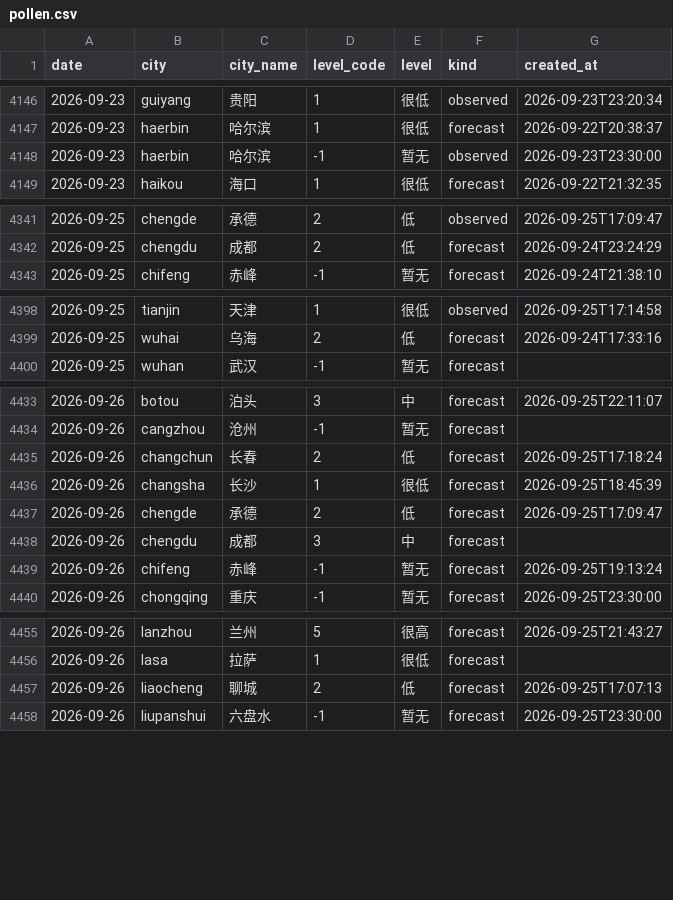
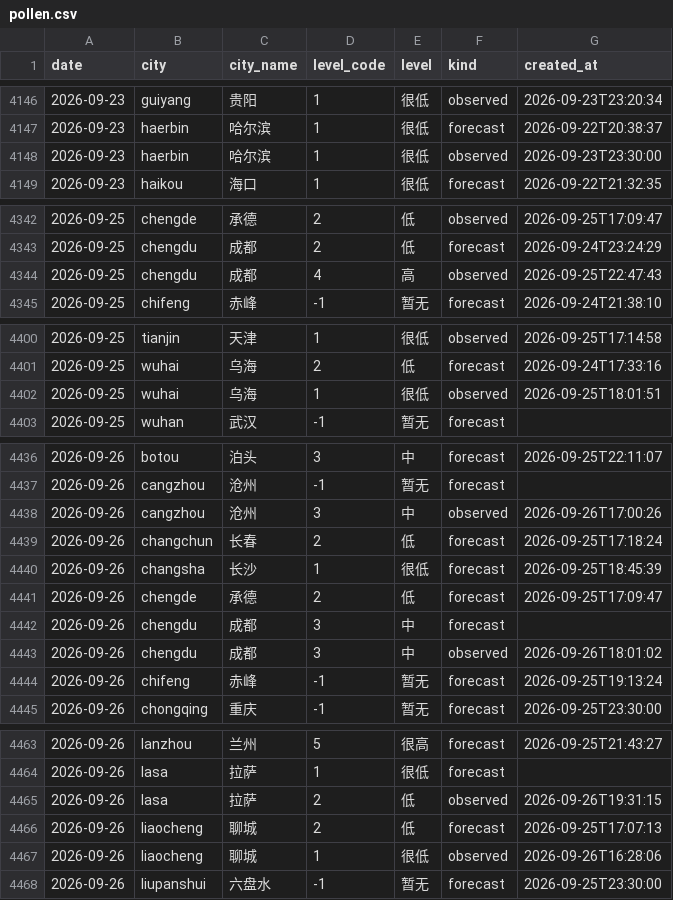
Before and after one commit to myysophia/pollen-sentinel, a CSV file: data/daily/pollen.csv, drawn as a sheet; only a part is shown, gaps mark what is left out; the diff covers the shown part only.

```diff
--- a/data/daily/pollen.csv
+++ b/data/daily/pollen.csv
@@ -4147,3 +4147,3 @@ date,city,city_name,level_code,level,kind,created_at
 2026-09-23,haerbin,哈尔滨,1,很低,forecast,2026-09-22T20:38:37
-2026-09-23,haerbin,哈尔滨,-1,暂无,observed,2026-09-23T23:30:00
+2026-09-23,haerbin,哈尔滨,1,很低,observed,2026-09-23T23:30:00
 2026-09-23,haikou,海口,1,很低,forecast,2026-09-22T21:32:35
@@ -4342,2 +4343,3 @@ date,city,city_name,level_code,level,kind,created_at
 2026-09-25,chengdu,成都,2,低,forecast,2026-09-24T23:24:29
+2026-09-25,chengdu,成都,4,高,observed,2026-09-25T22:47:43
 2026-09-25,chifeng,赤峰,-1,暂无,forecast,2026-09-24T21:38:10
@@ -4399,2 +4401,3 @@ date,city,city_name,level_code,level,kind,created_at
 2026-09-25,wuhai,乌海,2,低,forecast,2026-09-24T17:33:16
+2026-09-25,wuhai,乌海,1,很低,observed,2026-09-25T18:01:51
 2026-09-25,wuhan,武汉,-1,暂无,forecast,
@@ -4434,2 +4437,3 @@ date,city,city_name,level_code,level,kind,created_at
 2026-09-26,cangzhou,沧州,-1,暂无,forecast,
+2026-09-26,cangzhou,沧州,3,中,observed,2026-09-26T17:00:26
 2026-09-26,changchun,长春,2,低,forecast,2026-09-25T17:18:24
@@ -4438,2 +4442,3 @@ date,city,city_name,level_code,level,kind,created_at
 2026-09-26,chengdu,成都,3,中,forecast,
+2026-09-26,chengdu,成都,3,中,observed,2026-09-26T18:01:02
 2026-09-26,chifeng,赤峰,-1,暂无,forecast,2026-09-25T19:13:24
@@ -4456,3 +4464,5 @@ date,city,city_name,level_code,level,kind,created_at
 2026-09-26,lasa,拉萨,1,很低,forecast,
+2026-09-26,lasa,拉萨,2,低,observed,2026-09-26T19:31:15
 2026-09-26,liaocheng,聊城,2,低,forecast,2026-09-25T17:07:13
+2026-09-26,liaocheng,聊城,1,很低,observed,2026-09-26T16:28:06
 2026-09-26,liupanshui,六盘水,-1,暂无,forecast,2026-09-25T23:30:00
```
Also changed, not shown: 15 added rows and 19 edited cells elsewhere in this file, data/daily/weather.csv, 41 other files.
